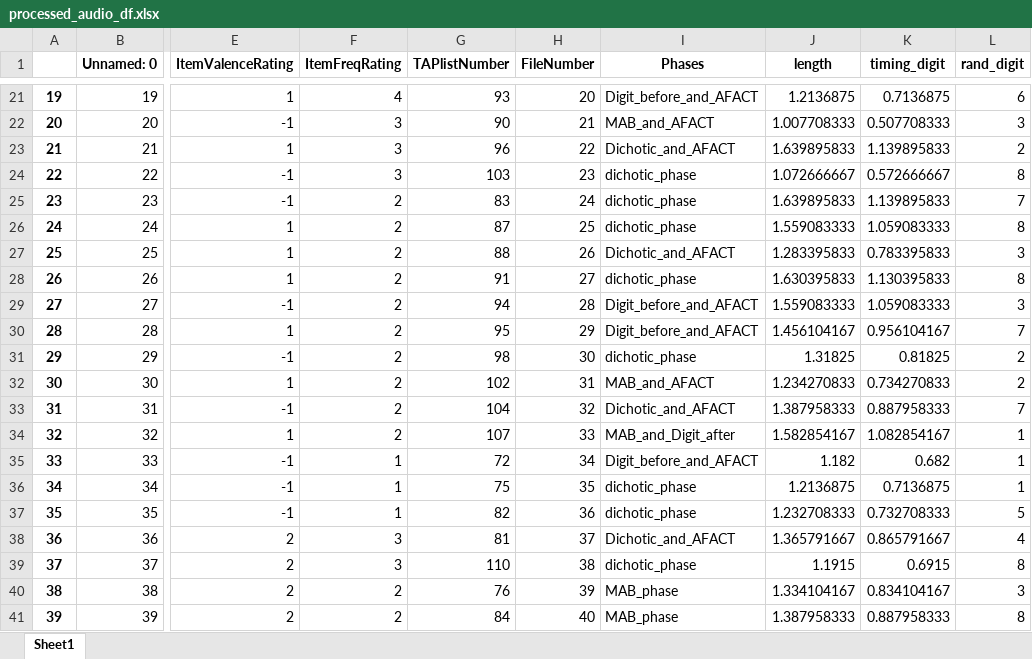
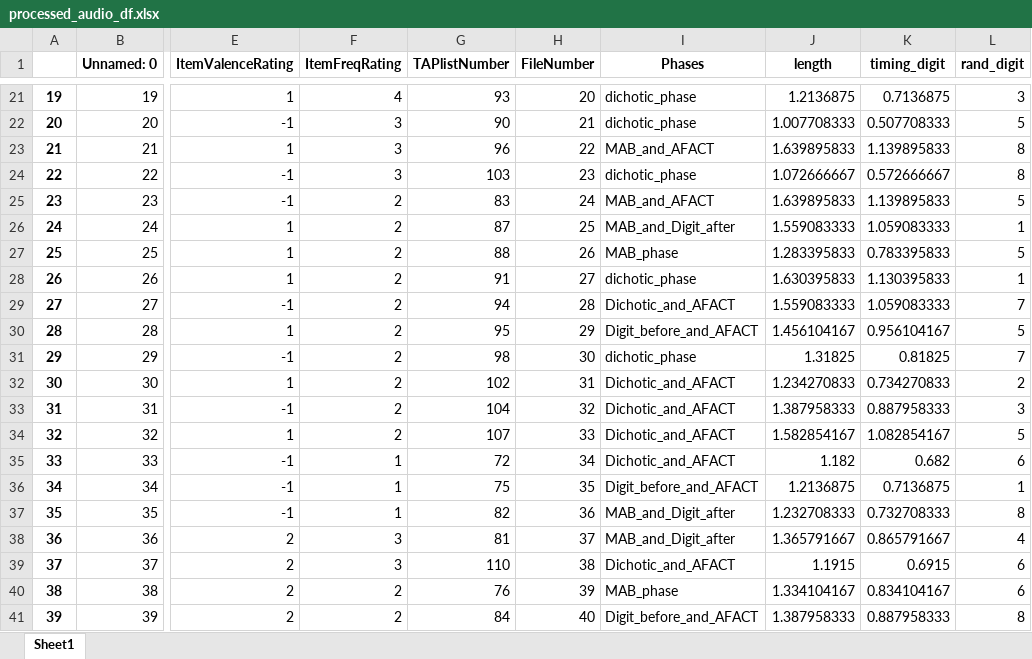
Before and after one commit to TomerOz/stp-project, an Excel workbook: Subjects/subject 500/processed_audio_df.xlsx, sheet Sheet1, drawn as a sheet; only a part is shown, gaps mark what is left out; values as stored, in another font and other column widths than the file's, no borders; the diff covers the shown part only; the diff names each change by its address in the sheet, - before the commit and + after, or states it on an @@ line.

```diff
--- a/Subjects/subject 500/processed_audio_df.xlsx (sheet Sheet1)
+++ b/Subjects/subject 500/processed_audio_df.xlsx (sheet Sheet1)
-I21 (Phases): Digit_before_and_AFACT
+I21 (Phases): dichotic_phase
-L21 (rand_digit): 6
+L21 (rand_digit): 3
-I22 (Phases): MAB_and_AFACT
+I22 (Phases): dichotic_phase
-L22 (rand_digit): 3
+L22 (rand_digit): 5
-I23 (Phases): Dichotic_and_AFACT
+I23 (Phases): MAB_and_AFACT
-L23 (rand_digit): 2
+L23 (rand_digit): 8
-I25 (Phases): dichotic_phase
+I25 (Phases): MAB_and_AFACT
-L25 (rand_digit): 7
+L25 (rand_digit): 5
-I26 (Phases): dichotic_phase
+I26 (Phases): MAB_and_Digit_after
-L26 (rand_digit): 8
+L26 (rand_digit): 1
-I27 (Phases): Dichotic_and_AFACT
+I27 (Phases): MAB_phase
-L27 (rand_digit): 3
+L27 (rand_digit): 5
-L28 (rand_digit): 8
+L28 (rand_digit): 1
-I29 (Phases): Digit_before_and_AFACT
+I29 (Phases): Dichotic_and_AFACT
-L29 (rand_digit): 3
+L29 (rand_digit): 7
-L30 (rand_digit): 7
+L30 (rand_digit): 5
-L31 (rand_digit): 2
+L31 (rand_digit): 7
-I32 (Phases): MAB_and_AFACT
+I32 (Phases): Dichotic_and_AFACT
-L33 (rand_digit): 7
+L33 (rand_digit): 3
-I34 (Phases): MAB_and_Digit_after
+I34 (Phases): Dichotic_and_AFACT
-L34 (rand_digit): 1
+L34 (rand_digit): 5
-I35 (Phases): Digit_before_and_AFACT
+I35 (Phases): Dichotic_and_AFACT
-L35 (rand_digit): 1
+L35 (rand_digit): 6
-I36 (Phases): dichotic_phase
+I36 (Phases): Digit_before_and_AFACT
-I37 (Phases): dichotic_phase
+I37 (Phases): MAB_and_Digit_after
-L37 (rand_digit): 5
+L37 (rand_digit): 8
-I38 (Phases): Dichotic_and_AFACT
+I38 (Phases): MAB_and_Digit_after
-I39 (Phases): dichotic_phase
+I39 (Phases): Dichotic_and_AFACT
-L39 (rand_digit): 8
+L39 (rand_digit): 6
-L40 (rand_digit): 3
+L40 (rand_digit): 6
-I41 (Phases): MAB_phase
+I41 (Phases): Digit_before_and_AFACT
```
Also changed, not shown: 102 edited cells elsewhere in this sheet, Debug Output/debug_trials_dichotic_session_dichotic_phase.xlsx, Debug Output/dubg_trials.xlsx, 3 other files.
